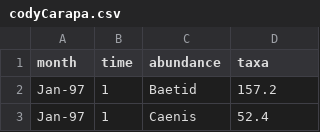
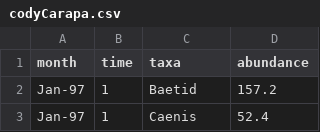
Before and after one commit to PEGutierrezF/CommunityStability_TLA, a CSV file: codyCarapa.csv, drawn as a sheet; only a part is shown; the diff names each change by its address in the sheet, - before the commit and + after, or states it on an @@ line.

Commit message:
table

```diff
--- a/codyCarapa.csv
+++ b/codyCarapa.csv
-C1: abundance
+C1: taxa
-D1: taxa
+D1: abundance
```
